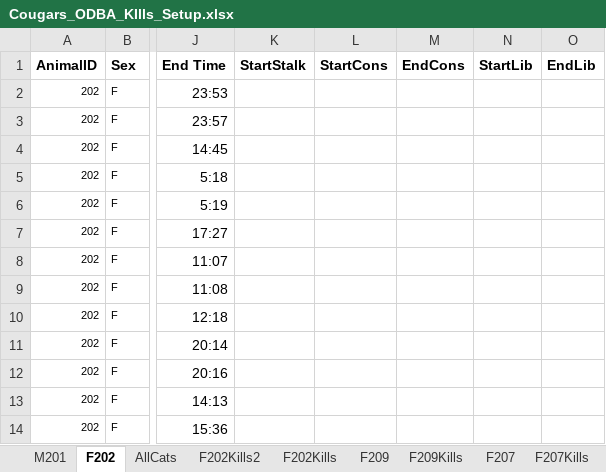
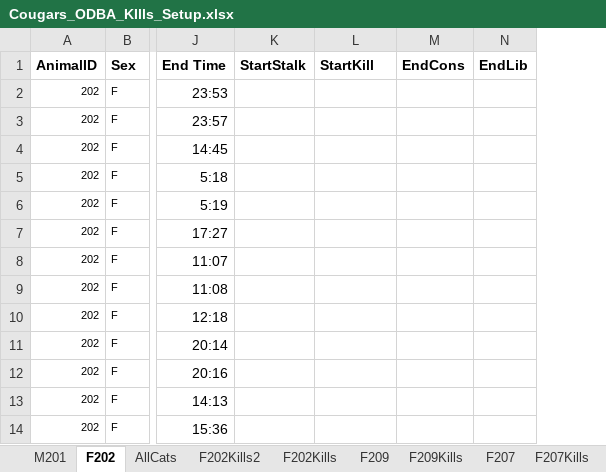
Before and after one commit to osu-mp/ai-capstone, an Excel workbook: data/Cougars_ODBA_KIlls_Setup.xlsx, sheet F202, drawn as a sheet; only a part is shown, gaps mark what is left out; values as stored, in another font and other column widths than the file's, no borders; the diff names each change by its address in the sheet, - before the commit and + after, or states it on an @@ line.

Commit message:
Added stalk start to plots (5 demo plots created for F202); added new columns to each tab we are working on; created csv backups of each tab we are working on (in case excel mucks up the timestamps)

```diff
--- a/data/Cougars_ODBA_KIlls_Setup.xlsx (sheet F202)
+++ b/data/Cougars_ODBA_KIlls_Setup.xlsx (sheet F202)
-column N (StartLib), empty
-L1: StartCons
+L1: StartKill
```
Also changed, not shown: sheet M201, sheet F207, sheet F209, 11 other files.
